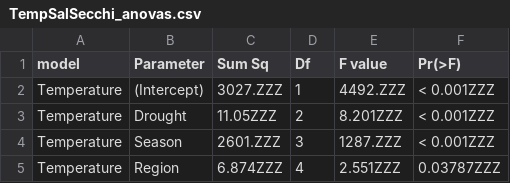
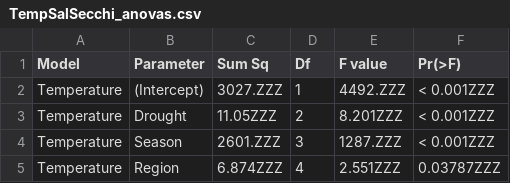
Before and after one commit to InteragencyEcologicalProgram/WQ-LT-Publication, a CSV file: outputs/TempSalSecchi_anovas.csv, drawn as a sheet; only a part is shown.

Commit message:
Making the ANOVA and Post-hoc results print as a kable; fixing output directory for rendering

```diff
--- a/outputs/TempSalSecchi_anovas.csv
+++ b/outputs/TempSalSecchi_anovas.csv
@@ -1,2 +1,2 @@
-model,Parameter,Sum Sq,Df,F value,Pr(>F)
+Model,Parameter,Sum Sq,Df,F value,Pr(>F)
 Temperature,(Intercept),3027.ZZZ,1,4492.ZZZ,< 0.001ZZZ
```
Also changed, not shown: 2 other files.
